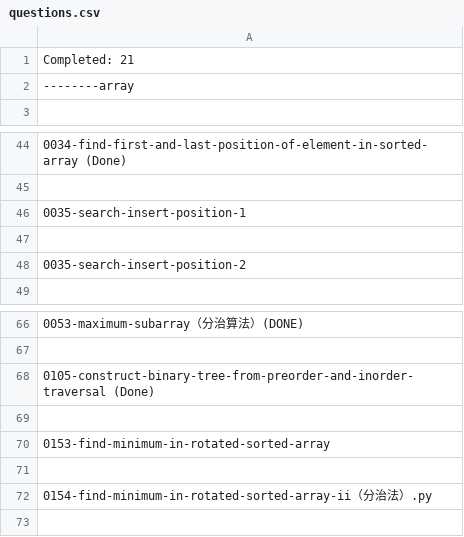
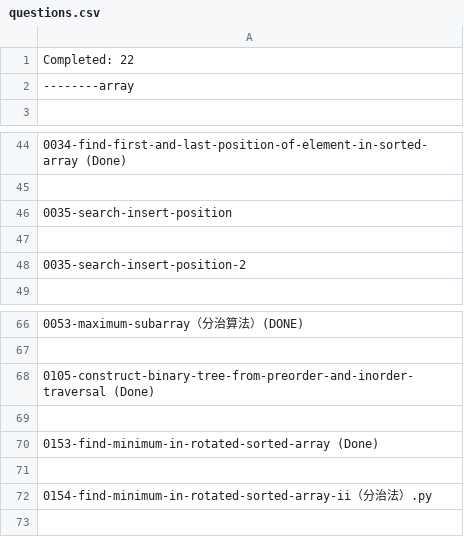
Before and after one commit to RicoJia/Leetcode, a CSV file: questions.csv, drawn as a sheet; only a part is shown, gaps mark what is left out.

```diff
--- a/questions.csv
+++ b/questions.csv
@@ -1,2 +1,2 @@
-Completed:  21
+Completed:  22
 --------array
@@ -45,3 +45,3 @@ Completed:  21
 
-    0035-search-insert-position-1
+    0035-search-insert-position
 
@@ -69,3 +69,3 @@ Completed:  21
 
-    0153-find-minimum-in-rotated-sorted-array
+    0153-find-minimum-in-rotated-sorted-array (Done)
 
```
Also changed, not shown: 3 other files.
